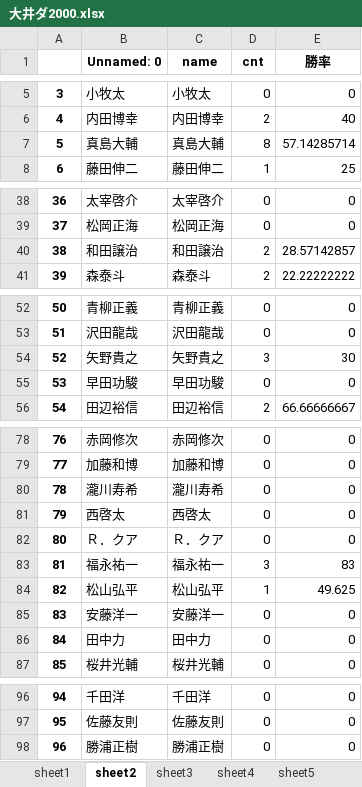
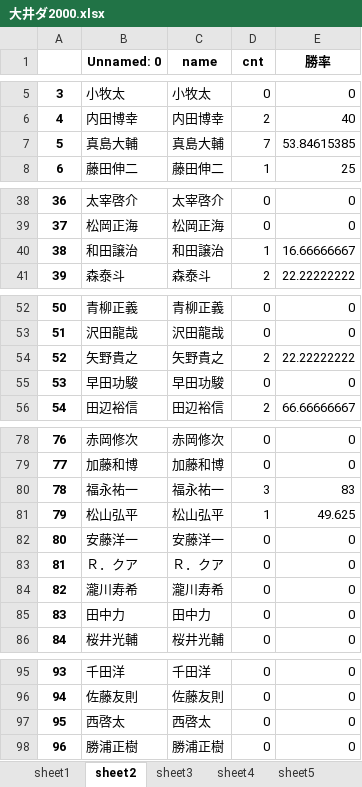
Before and after one commit to axxxhiratani/AkioAILocal, an Excel workbook: AkioAILocal/race_exp/大井ダ2000.xlsx, sheet sheet2, drawn as a sheet; only a part is shown, gaps mark what is left out; values as stored, in another font and other column widths than the file's, no borders; addresses are those after the commit; the diff names each change by its address in the sheet, - before the commit and + after, or states it on an @@ line.

```diff
--- a/AkioAILocal/race_exp/大井ダ2000.xlsx (sheet sheet2)
+++ b/AkioAILocal/race_exp/大井ダ2000.xlsx (sheet sheet2)
-D7 (cnt): 8
+D7 (cnt): 7
-E7 (勝率): 57.14285714
+E7 (勝率): 53.84615385
-D40 (cnt): 2
+D40 (cnt): 1
-E40 (勝率): 28.57142857
+E40 (勝率): 16.66666667
-D54 (cnt): 3
+D54 (cnt): 2
-E54 (勝率): 30
+E54 (勝率): 22.22222222
@@ column A renumbered between rows 80 and 96 @@
@@ row 82 moved to row 83: 81 @@
@@ row 80 moved to row 84: 82 @@
@@ row 81 moved to row 97: 95 @@
```
Also changed, not shown: sheet sheet3, sheet sheet4, sheet sheet1, sheet sheet5, sheet sheet6, AkioAILocal/System_Tend/log.xlsx, AkioAILocal/maxinfo/大井ダ2000.xlsx, 10 other files.
